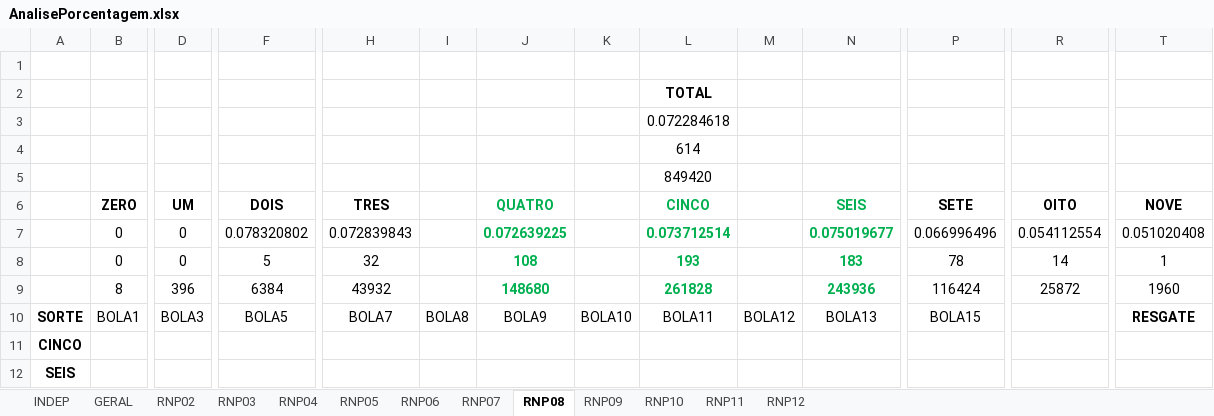
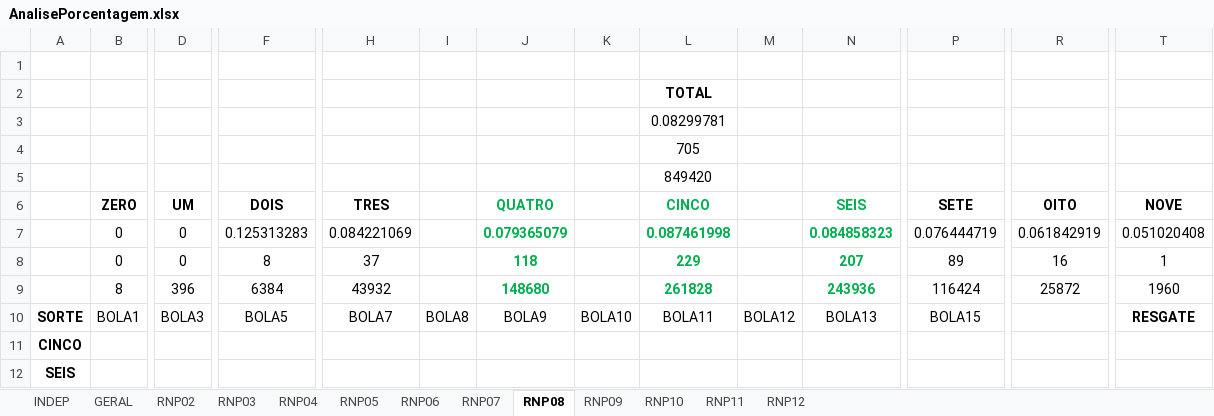
Before and after one commit to santunis/18_25, an Excel workbook: AnalisePorcentagem.xlsx, sheet RNP08, drawn as a sheet; only a part is shown, gaps mark what is left out; values as stored, in another font and other column widths than the file's, no borders; removed rows and columns are numbered as before the commit, all else as after; rows hold the shown columns only; the diff names each change by its address in the sheet, - before the commit and + after, or states it on an @@ line.

```diff
--- a/AnalisePorcentagem.xlsx (sheet RNP08)
+++ b/AnalisePorcentagem.xlsx (sheet RNP08)
-L3 (CINCO): 0.072284618
+L3 (CINCO): 0.08299781
-L4 (CINCO): 614
+L4 (CINCO): 705
-row 7:  | 0 | 0 | 0.078320802 | 0.072839843 |  | 0.072639225 |  | 0.073712514 |  | 0.075019677 | 0.066996496 | 0.054112554 | 0.051020408
-row 8:  | 0 | 0 | 5 | 32 |  | 108 |  | 193 |  | 183 | 78 | 14 | 1
+row 7:  | 0 | 0 | 0.125313283 | 0.084221069 |  | 0.079365079 |  | 0.087461998 |  | 0.084858323 | 0.076444719 | 0.061842919 | 0.051020408
+row 8:  | 0 | 0 | 8 | 37 |  | 118 |  | 229 |  | 207 | 89 | 16 | 1
```
Also changed, not shown: sheet RNP05, sheet RNP07, sheet GERAL, sheet RNP09, sheet RNP06, sheet RNP10, 2 more sheets, 10 other files.
